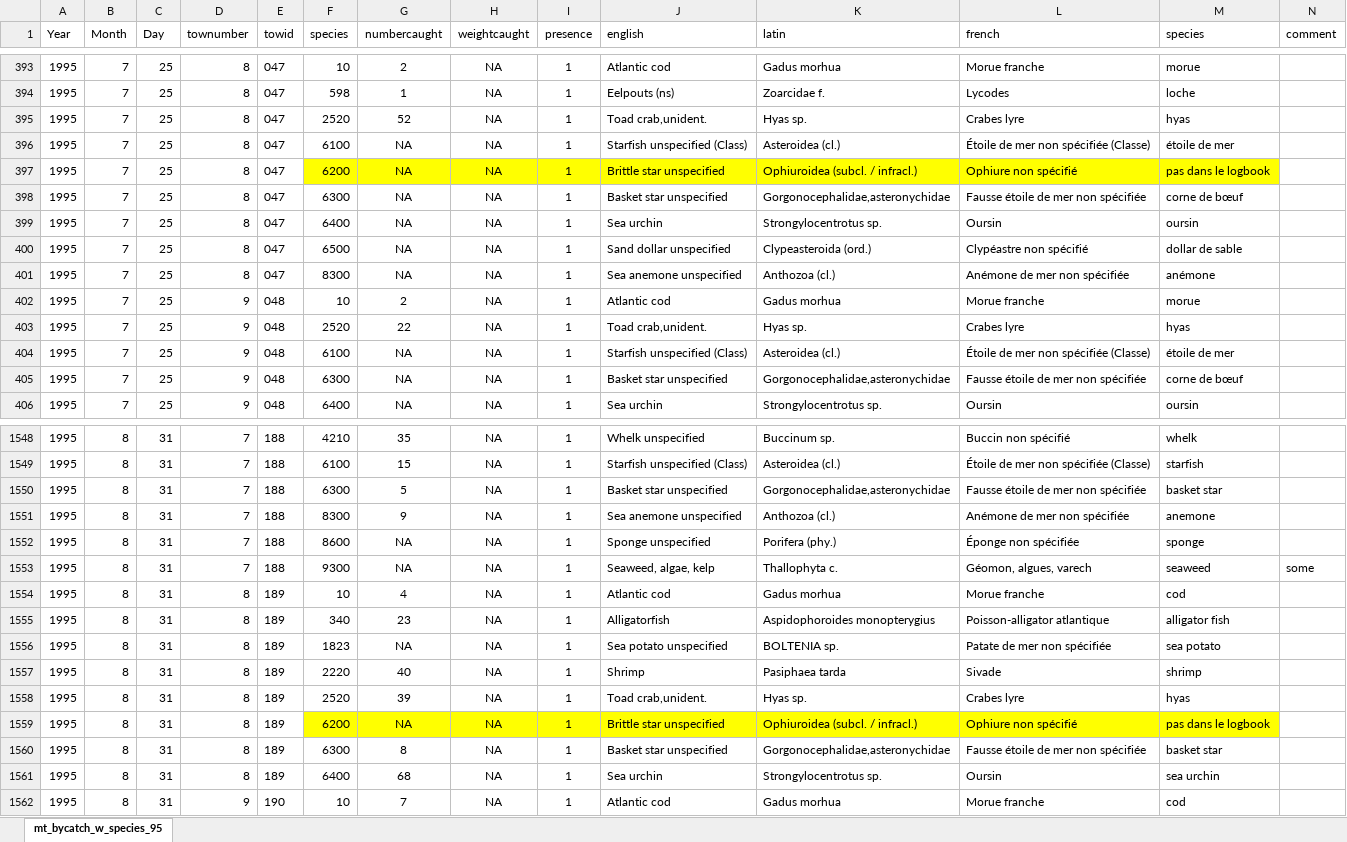
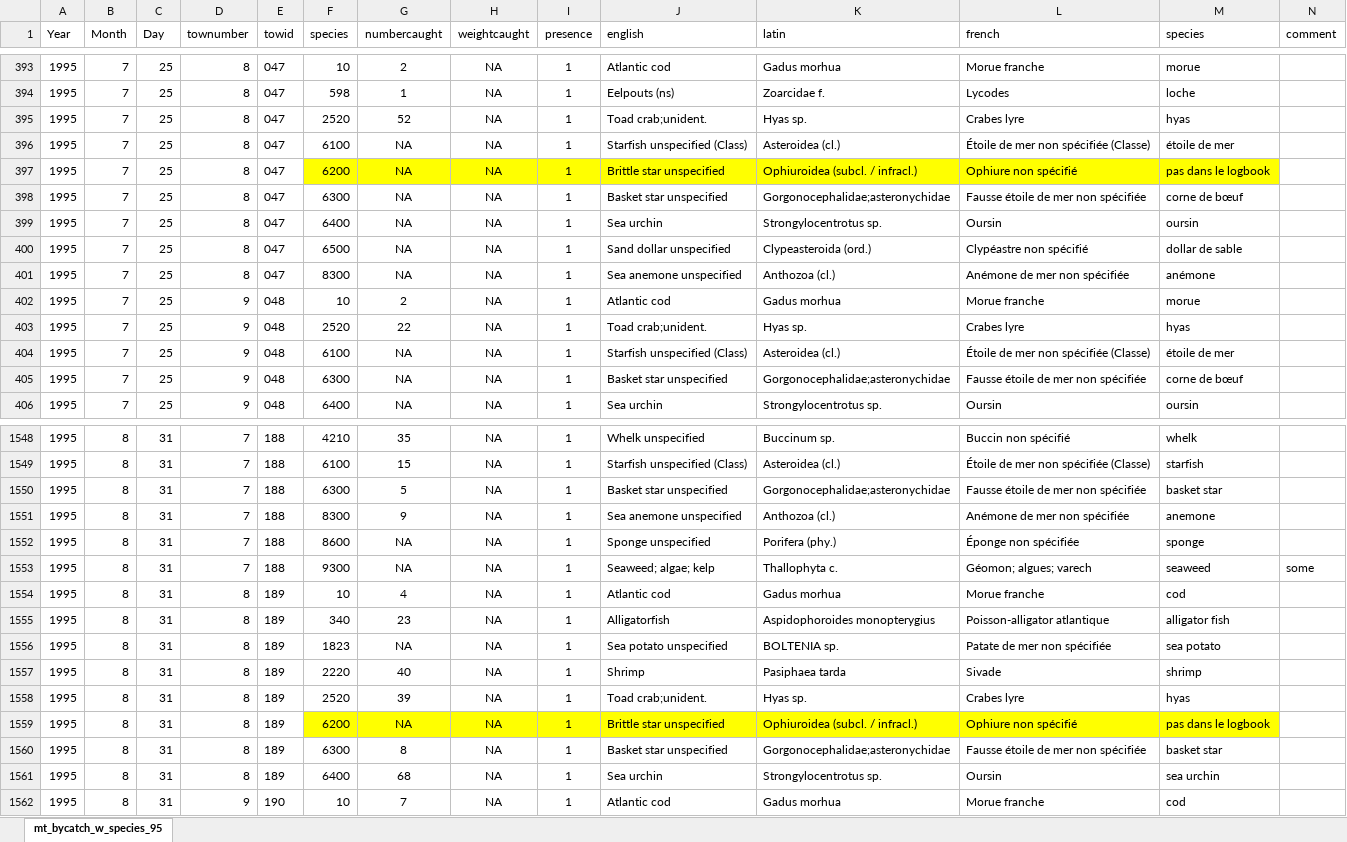
Before and after one commit to TobieSurette/gulf.manage, an Excel workbook: inst/extdata/scs.1995/ByCatch_1995.xlsx, sheet mt_bycatch_w_species_95, drawn as a sheet; only a part is shown, gaps mark what is left out; values as stored, in another font and other column widths than the file's, no borders; the diff covers the shown part only; the diff names each change by its address in the sheet, - before the commit and + after, or states it on an @@ line.

```diff
--- a/inst/extdata/scs.1995/ByCatch_1995.xlsx (sheet mt_bycatch_w_species_95)
+++ b/inst/extdata/scs.1995/ByCatch_1995.xlsx (sheet mt_bycatch_w_species_95)
-J395 (english): Toad crab,unident.
+J395 (english): Toad crab;unident.
-K398 (latin): Gorgonocephalidae,asteronychidae
+K398 (latin): Gorgonocephalidae;asteronychidae
-J403 (english): Toad crab,unident.
+J403 (english): Toad crab;unident.
-K405 (latin): Gorgonocephalidae,asteronychidae
+K405 (latin): Gorgonocephalidae;asteronychidae
-K1550 (latin): Gorgonocephalidae,asteronychidae
+K1550 (latin): Gorgonocephalidae;asteronychidae
-J1553 (english): Seaweed, algae, kelp
+J1553 (english): Seaweed; algae; kelp
-L1553 (french): Géomon, algues, varech
+L1553 (french): Géomon; algues; varech
-J1558 (english): Toad crab,unident.
+J1558 (english): Toad crab;unident.
-K1560 (latin): Gorgonocephalidae,asteronychidae
+K1560 (latin): Gorgonocephalidae;asteronychidae
```
Also changed, not shown: 322 edited cells elsewhere in this sheet, inst/extdata/scs.1994/ByCatch_1994.xlsx, inst/extdata/scs.1996/ByCatch_1996 (1).xlsx, 6 other files.
